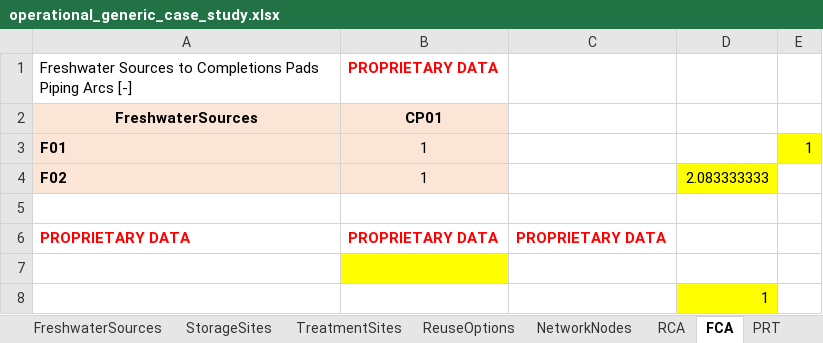
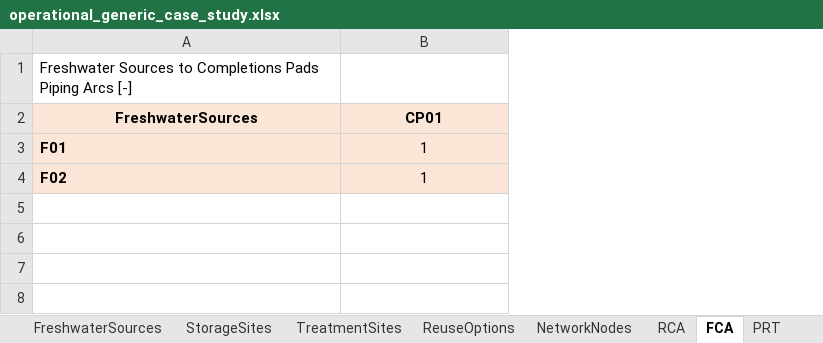
Before and after one commit to project-pareto/project-pareto, an Excel workbook: pareto/case_studies/operational_generic_case_study.xlsx, sheet FCA, drawn as a sheet; values as stored, in another font and other column widths than the file's, no borders; the diff names each change by its address in the sheet, - before the commit and + after, or states it on an @@ line.

```diff
--- a/pareto/case_studies/operational_generic_case_study.xlsx (sheet FCA)
+++ b/pareto/case_studies/operational_generic_case_study.xlsx (sheet FCA)
-column C, empty
-column D, row 4: 2.083333333
-column E, row 3: 1
-B1 (CP01): PROPRIETARY DATA
+B1 (CP01): (empty)
-row 5: (empty)
-row 6: PROPRIETARY DATA | PROPRIETARY DATA | PROPRIETARY DATA
-row 7: (empty)
-row 8:  |  |  | 1
```
Also changed, not shown: sheet PAL, sheet PCT, sheet ProductionTanks, sheet CompletionsDemand, other sheet tabs, 7 other files.
